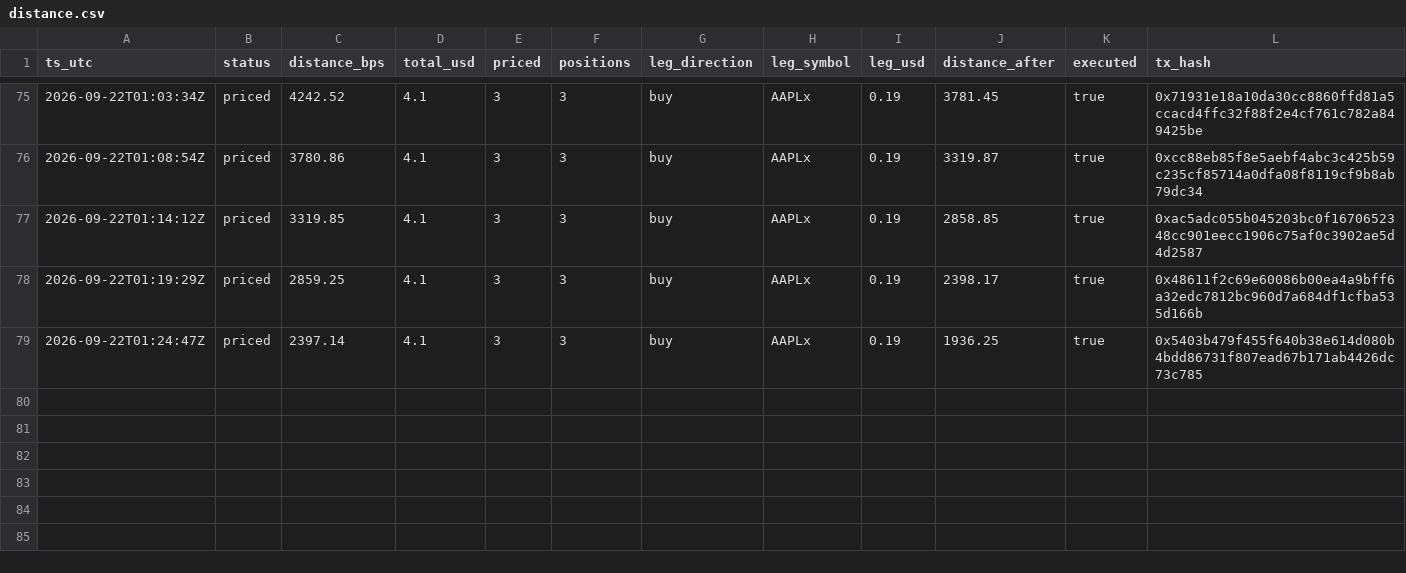
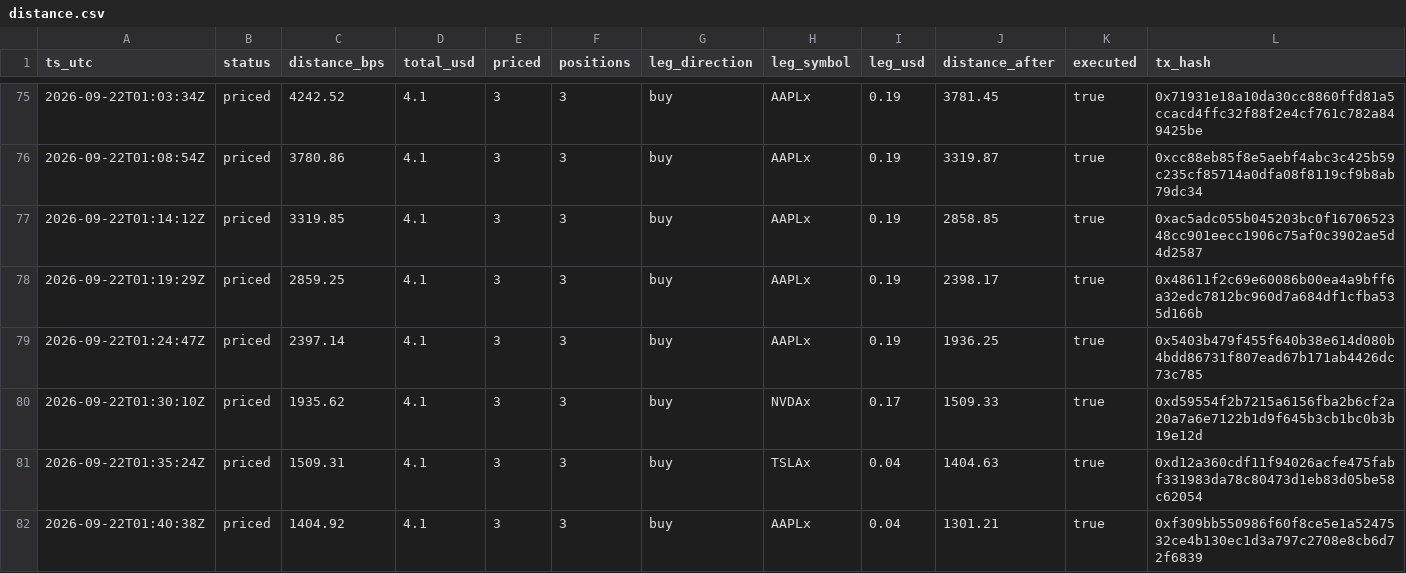
Before and after one commit to Lideeyah/vectra, a CSV file: data/agent/distance.csv, drawn as a sheet; only a part is shown, gaps mark what is left out; rows hold the shown columns only; the diff names each change by its address in the sheet, - before the commit and + after, or states it on an @@ line.

Commit message:
agent: cycles through 2026-09-22T01:40Z

```diff
--- a/data/agent/distance.csv
+++ b/data/agent/distance.csv
+row 80: 2026-09-22T01:30:10Z | priced | 1935.62 | 4.1 | 3 | 3 | buy | NVDAx | 0.17 | 1509.33 | true | 0xd59554f2b7215a6156fba2b6cf2a20a7a6e7122b1d9f645b3cb1bc0b3b19e12d
+row 81: 2026-09-22T01:35:24Z | priced | 1509.31 | 4.1 | 3 | 3 | buy | TSLAx | 0.04 | 1404.63 | true | 0xd12a360cdf11f94026acfe475fabf331983da78c80473d1eb83d05be58c62054
+row 82: 2026-09-22T01:40:38Z | priced | 1404.92 | 4.1 | 3 | 3 | buy | AAPLx | 0.04 | 1301.21 | true | 0xf309bb550986f60f8ce5e1a5247532ce4b130ec1d3a797c2708e8cb6d72f6839
```
Also changed, not shown: 3 other files.
